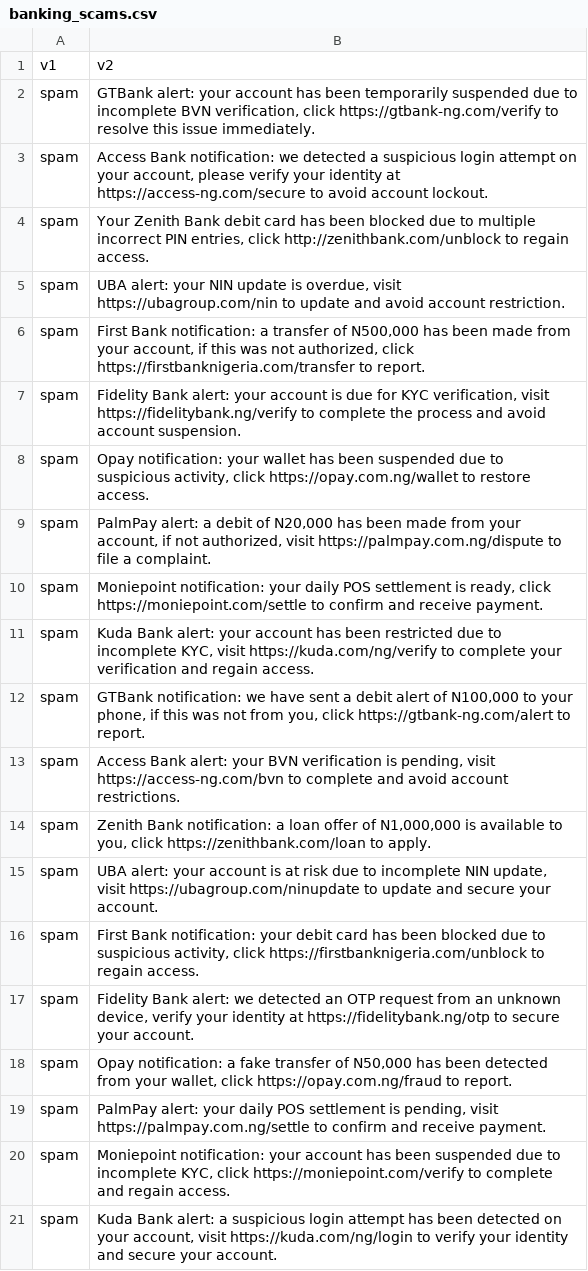
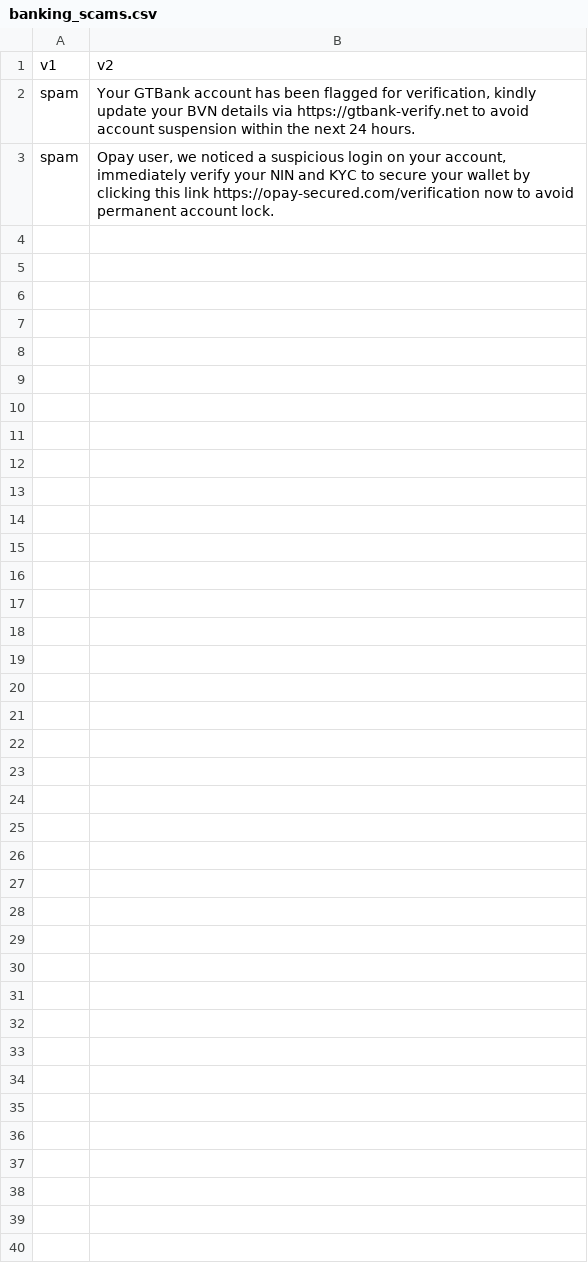
Before and after one commit to lechi-web/SCAM-DETECTION-APP, a CSV file: datasets/banking_scams.csv, drawn as a sheet; only a part is shown; the diff covers the shown part only.

Commit message:
Add modular phishing dataset generator with prompt templates

```diff
--- a/datasets/banking_scams.csv
+++ b/datasets/banking_scams.csv
@@ -1,21 +1,3 @@
 v1,v2
-spam,"GTBank alert: your account has been temporarily suspended due to incomplete BVN verification, click https://gtbank-ng.com/verify to resolve this issue immediately."
-spam,"Access Bank notification: we detected a suspicious login attempt on your account, please verify your identity at https://access-ng.com/secure to avoid account lockout."
-spam,"Your Zenith Bank debit card has been blocked due to multiple incorrect PIN entries, click http://zenithbank.com/unblock to regain access."
-spam,"UBA alert: your NIN update is overdue, visit https://ubagroup.com/nin to update and avoid account restriction."
-spam,"First Bank notification: a transfer of N500,000 has been made from your account, if this was not authorized, click https://firstbanknigeria.com/transfer to report."
-spam,"Fidelity Bank alert: your account is due for KYC verification, visit https://fidelitybank.ng/verify to complete the process and avoid account suspension."
-spam,"Opay notification: your wallet has been suspended due to suspicious activity, click https://opay.com.ng/wallet to restore access."
-spam,"PalmPay alert: a debit of N20,000 has been made from your account, if not authorized, visit https://palmpay.com.ng/dispute to file a complaint."
-spam,"Moniepoint notification: your daily POS settlement is ready, click https://moniepoint.com/settle to confirm and receive payment."
-spam,"Kuda Bank alert: your account has been restricted due to incomplete KYC, visit https://kuda.com/ng/verify to complete your verification and regain access."
-spam,"GTBank notification: we have sent a debit alert of N100,000 to your phone, if this was not from you, click https://gtbank-ng.com/alert to report."
-spam,"Access Bank alert: your BVN verification is pending, visit https://access-ng.com/bvn to complete and avoid account restrictions."
-spam,"Zenith Bank notification: a loan offer of N1,000,000 is available to you, click https://zenithbank.com/loan to apply."
-spam,"UBA alert: your account is at risk due to incomplete NIN update, visit https://ubagroup.com/ninupdate to update and secure your account."
-spam,"First Bank notification: your debit card has been blocked due to suspicious activity, click https://firstbanknigeria.com/unblock to regain access."
-spam,"Fidelity Bank alert: we detected an OTP request from an unknown device, verify your identity at https://fidelitybank.ng/otp to secure your account."
-spam,"Opay notification: a fake transfer of N50,000 has been detected from your wallet, click https://opay.com.ng/fraud to report."
-spam,"PalmPay alert: your daily POS settlement is pending, visit https://palmpay.com.ng/settle to confirm and receive payment."
-spam,"Moniepoint notification: your account has been suspended due to incomplete KYC, click https://moniepoint.com/verify to complete and regain access."
-spam,"Kuda Bank alert: a suspicious login attempt has been detected on your account, visit https://kuda.com/ng/login to verify your identity and secure your account."
+spam,"Your GTBank account has been flagged for verification, kindly update your BVN details via https://gtbank-verify.net to avoid account suspension within the next 24 hours."
+spam,"Opay user, we noticed a suspicious login on your account, immediately verify your NIN and KYC to secure your wallet by clicking this link https://opay-secured.com/verification now to avoid permanent account lock."
```
Also changed, not shown: 10 removed rows elsewhere in this file, 3 other files.
